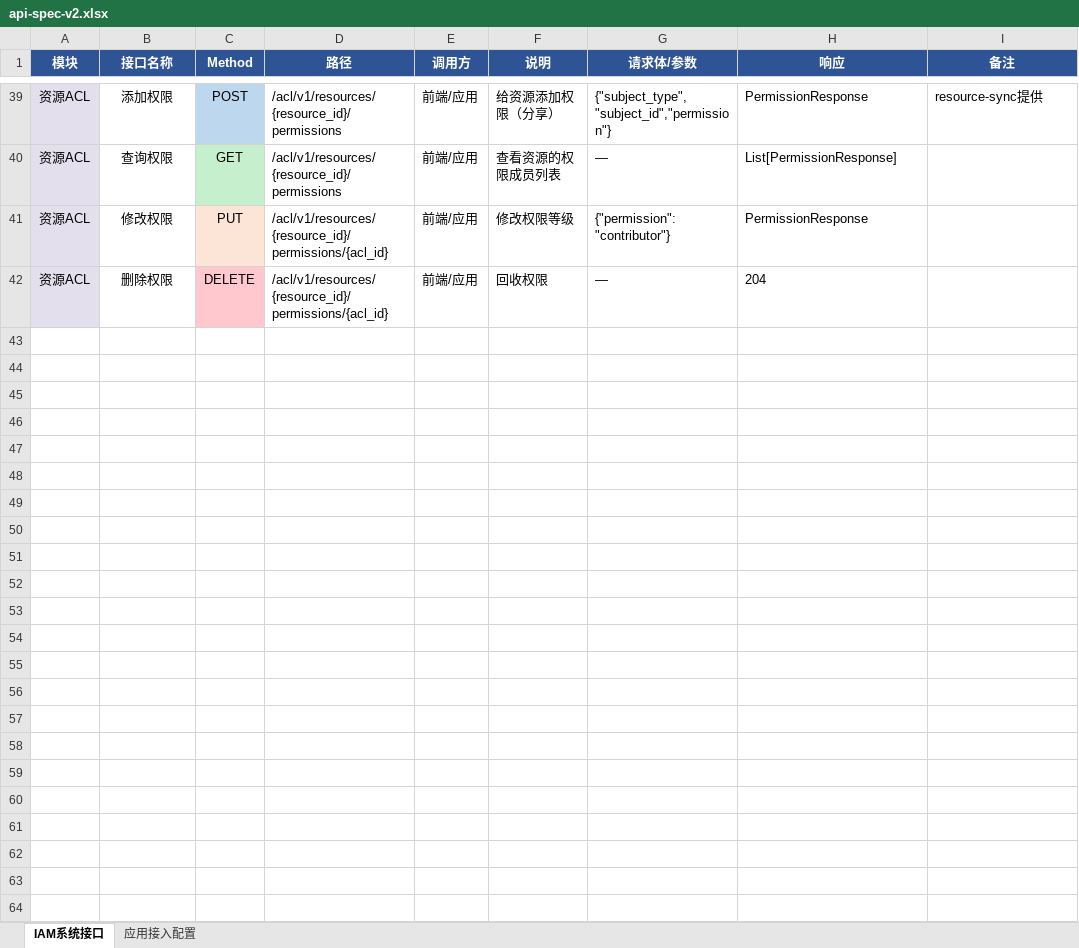
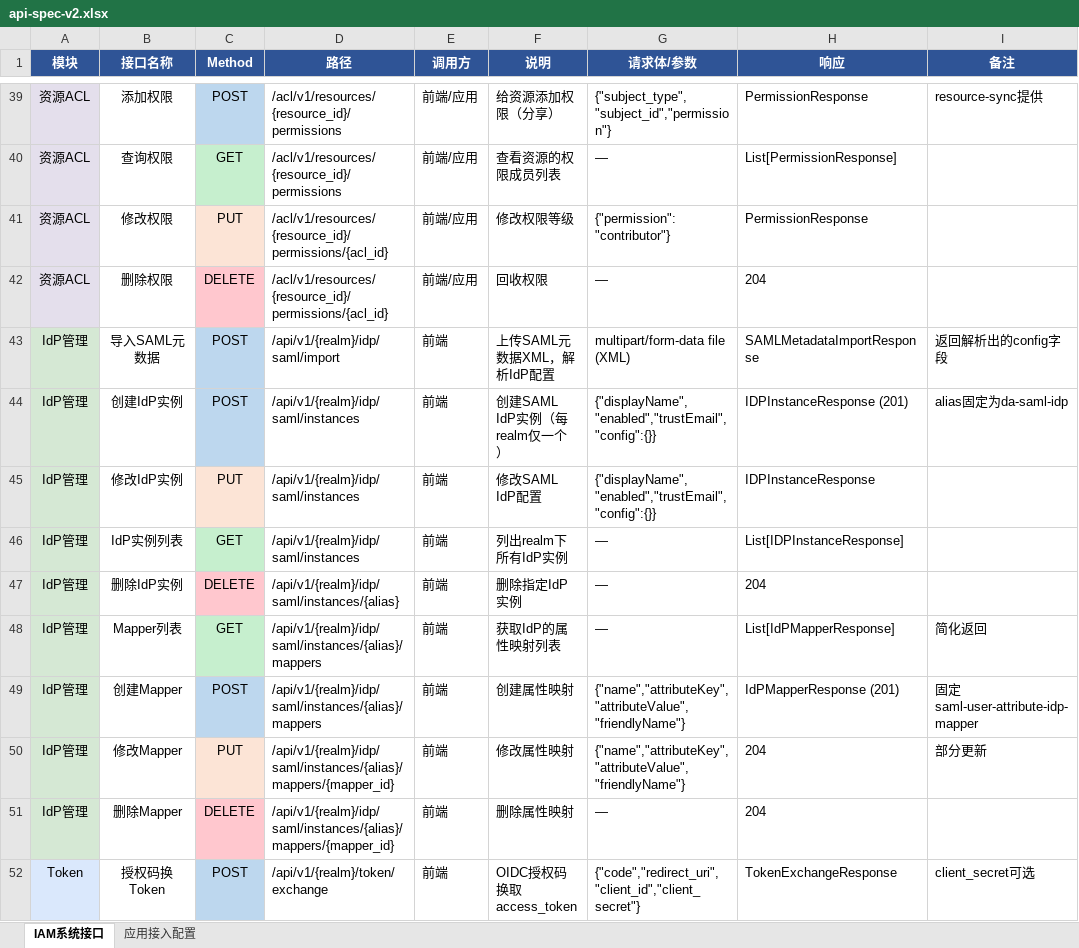
Before and after one commit to xiewanchao/aidp-iam, an Excel workbook: diagrams/api-spec-v2.xlsx, sheet IAM系统接口, drawn as a sheet; only a part is shown, gaps mark what is left out; values as stored, in another font and other column widths than the file's, no borders; the diff names each change by its address in the sheet, - before the commit and + after, or states it on an @@ line.

```diff
--- a/diagrams/api-spec-v2.xlsx (sheet IAM系统接口)
+++ b/diagrams/api-spec-v2.xlsx (sheet IAM系统接口)
+row 43: IdP管理 | 导入SAML元数据 | POST | /api/v1/{realm}/idp/saml/import | 前端 | 上传SAML元数据XML，解析IdP配置 | multipart/form-data file (XML) | SAMLMetadataImportResponse | 返回解析出的config字段
+row 44: IdP管理 | 创建IdP实例 | POST | /api/v1/{realm}/idp/saml/instances | 前端 | 创建SAML IdP实例（每realm仅一个） | {"displayName","enabled","trustEmail","config":{}} | IDPInstanceResponse (201) | alias固定为da-saml-idp
+row 45: IdP管理 | 修改IdP实例 | PUT | /api/v1/{realm}/idp/saml/instances | 前端 | 修改SAML IdP配置 | {"displayName","enabled","trustEmail","config":{}} | IDPInstanceResponse
+row 46: IdP管理 | IdP实例列表 | GET | /api/v1/{realm}/idp/saml/instances | 前端 | 列出realm下所有IdP实例 | — | List[IDPInstanceResponse]
+row 47: IdP管理 | 删除IdP实例 | DELETE | /api/v1/{realm}/idp/saml/instances/{alias} | 前端 | 删除指定IdP实例 | — | 204
+row 48: IdP管理 | Mapper列表 | GET | /api/v1/{realm}/idp/saml/instances/{alias}/mappers | 前端 | 获取IdP的属性映射列表 | — | List[IdPMapperResponse] | 简化返回
+row 49: IdP管理 | 创建Mapper | POST | /api/v1/{realm}/idp/saml/instances/{alias}/mappers | 前端 | 创建属性映射 | {"name","attributeKey","attributeValue","friendlyName"} | IdPMapperResponse (201) | 固定saml-user-attribute-idp-mapper
+row 50: IdP管理 | 修改Mapper | PUT | /api/v1/{realm}/idp/saml/instances/{alias}/mappers/{mapper_id} | 前端 | 修改属性映射 | {"name","attributeKey","attributeValue","friendlyName"} | 204 | 部分更新
+row 51: IdP管理 | 删除Mapper | DELETE | /api/v1/{realm}/idp/saml/instances/{alias}/mappers/{mapper_id} | 前端 | 删除属性映射 | — | 204
+row 52: Token | 授权码换Token | POST | /api/v1/{realm}/token/exchange | 前端 | OIDC授权码换取access_token | {"code","redirect_uri","client_id","client_secret"} | TokenExchangeResponse | client_secret可选
```
Also changed, not shown: sheet 应用接入配置, 3 other files.
